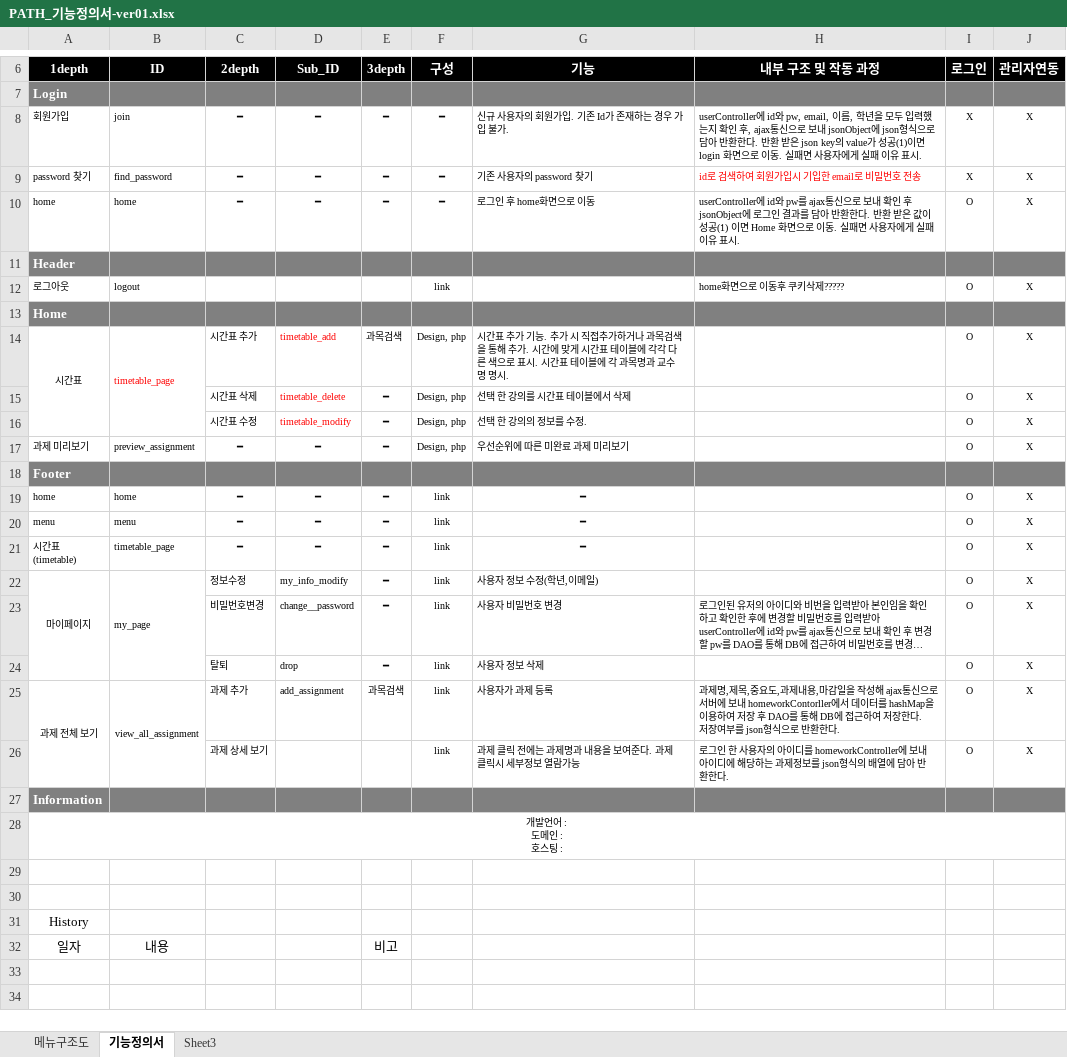
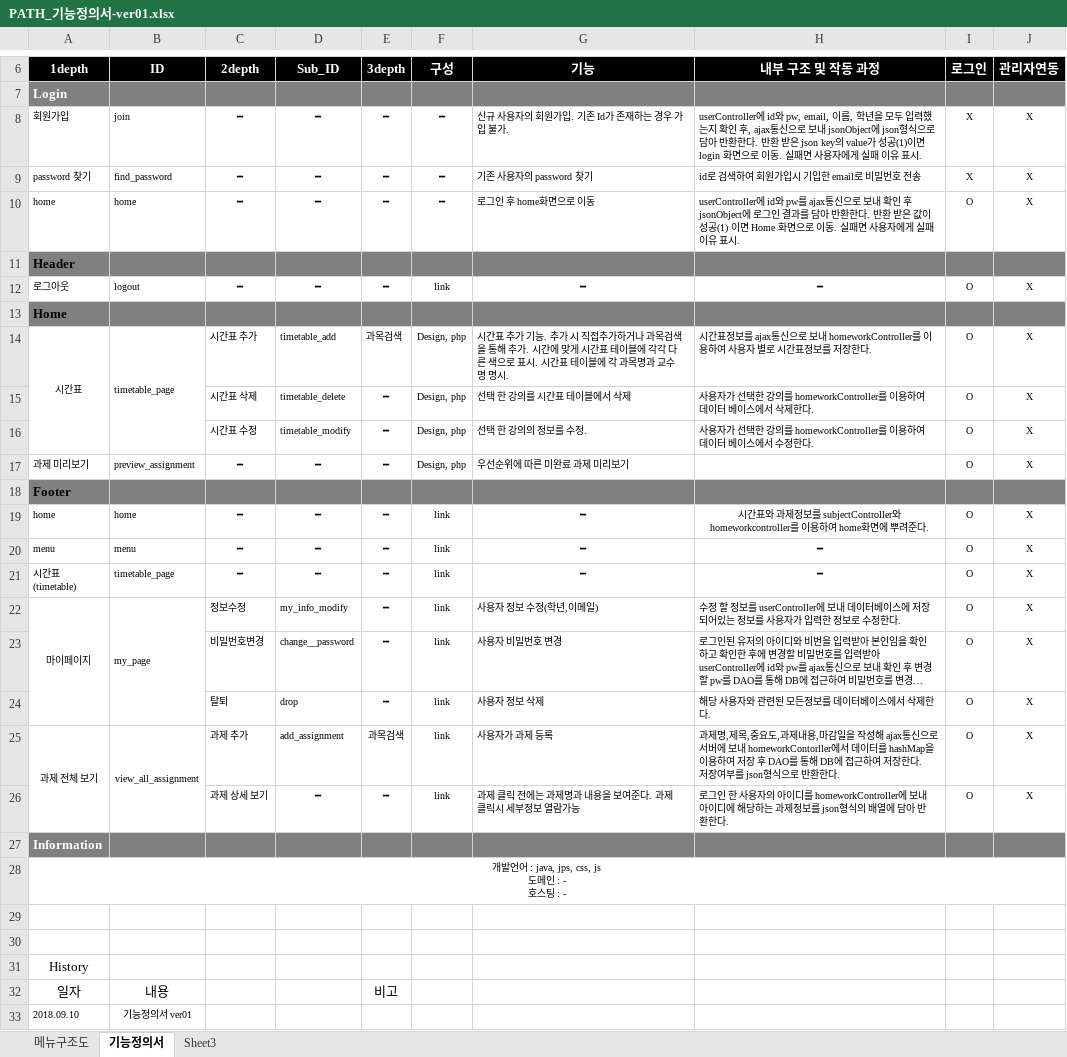
Before and after one commit to choijihyun/pathpractice, an Excel workbook: PATH_기능정의서-ver01.xlsx, sheet 기능정의서, drawn as a sheet; only a part is shown, gaps mark what is left out; long unchanged cells end in …; values as stored, in another font and other column widths than the file's, no borders; ↵ is a line break in a cell; the diff names each change by its address in the sheet, - before the commit and + after, or states it on an @@ line.

Commit message:
기능정의서 ver01

```diff
--- a/PATH_기능정의서-ver01.xlsx (sheet 기능정의서)
+++ b/PATH_기능정의서-ver01.xlsx (sheet 기능정의서)
-H9 text colour: #FF0000
+H9 text colour: black
-A11 text colour: #FFFFFF
+A11 text colour: black
-C12 (2depth): (empty)
+C12 (2depth): ━
-D12 (Sub_ID): (empty)
+D12 (Sub_ID): ━
-E12 (3depth): (empty)
+E12 (3depth): ━
-G12 (기능): (empty)
+G12 (기능): ━
-H12 (내부 구조 및 작동 과정): home화면으로 이동후 쿠키삭제?????
+H12 (내부 구조 및 작동 과정): ━
-H12 alignment: left
+H12 alignment: center
-A13 text colour: #FFFFFF
+A13 text colour: black
-B14 text colour: #FF0000
+B14 text colour: black
-D14:D16 text colour: #FF0000
+D14:D16 text colour: black
-H14 (내부 구조 및 작동 과정): (empty)
+H14 (내부 구조 및 작동 과정): 시간표정보를 ajax통신으로 보내 homeworkController를 이용하여 사용자 별로 시간표정보를 저장한다.
-H15 (내부 구조 및 작동 과정): (empty)
+H15 (내부 구조 및 작동 과정): 사용자가 선택한 강의를 homeworkController를 이용하여 데이터 베이스에서 삭제한다.
-H16 (내부 구조 및 작동 과정): (empty)
+H16 (내부 구조 및 작동 과정): 사용자가 선택한 강의를 homeworkController를 이용하여 데이터 베이스에서 수정한다.
-A18 text colour: #FFFFFF
+A18 text colour: black
-H19 (내부 구조 및 작동 과정): (empty)
+H19 (내부 구조 및 작동 과정): 시간표와 과제정보를 subjectController와 homeworkcontroller를 이용하여 home화면에 뿌려준다.
-H20:H21 (내부 구조 및 작동 과정): (empty)
+H20:H21 (내부 구조 및 작동 과정): ━
-H22 (내부 구조 및 작동 과정): (empty)
+H22 (내부 구조 및 작동 과정): 수정 할 정보를 userController에 보내 데이터베이스에 저장되어있는 정보를 사용자가 입력한 정보로 수정한다.
-H24 (내부 구조 및 작동 과정): (empty)
+H24 (내부 구조 및 작동 과정): 해당 사용자와 관련된 모든정보를 데이터베이스에서 삭제한다.
-D26 (Sub_ID): (empty)
+D26 (Sub_ID): ━
-E26 (3depth): (empty)
+E26 (3depth): ━
-A28 (1depth): 개발언어 : ↵ 도메인 : ↵ 호스팅 :
+A28 (1depth): 개발언어 : java, jps, css, js ↵ 도메인 : - ↵ 호스팅 : -
+row 33: 2018.09.10 | 기능정의서 ver01
```
